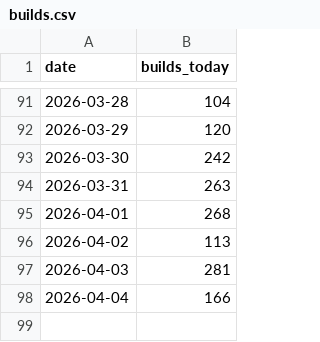
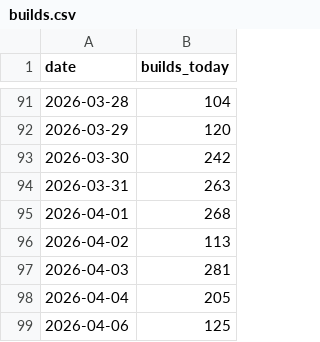
Before and after one commit to JosiahJack/Voxen, a CSV file: builds.csv, drawn as a sheet; only a part is shown, gaps mark what is left out.

```diff
--- a/builds.csv
+++ b/builds.csv
@@ -97,2 +97,3 @@ date,builds_today
 2026-04-03,281
-2026-04-04,166
+2026-04-04,205
+2026-04-06,125
```
Also changed, not shown: 11 other files.
